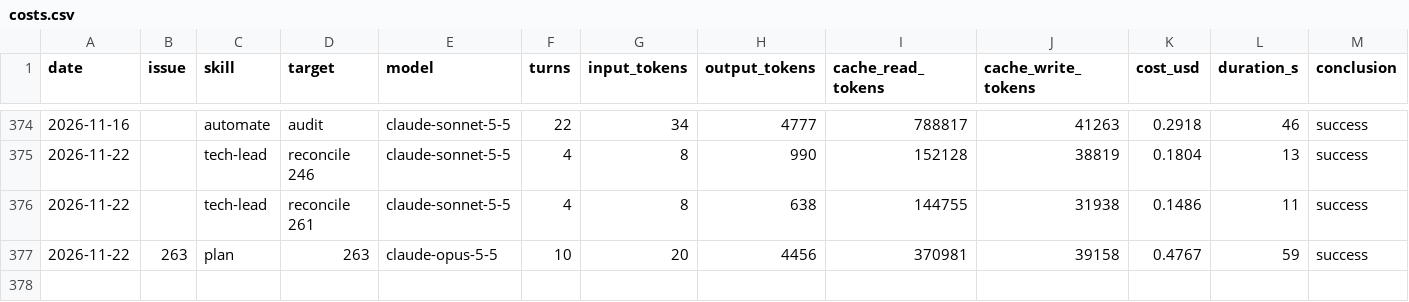
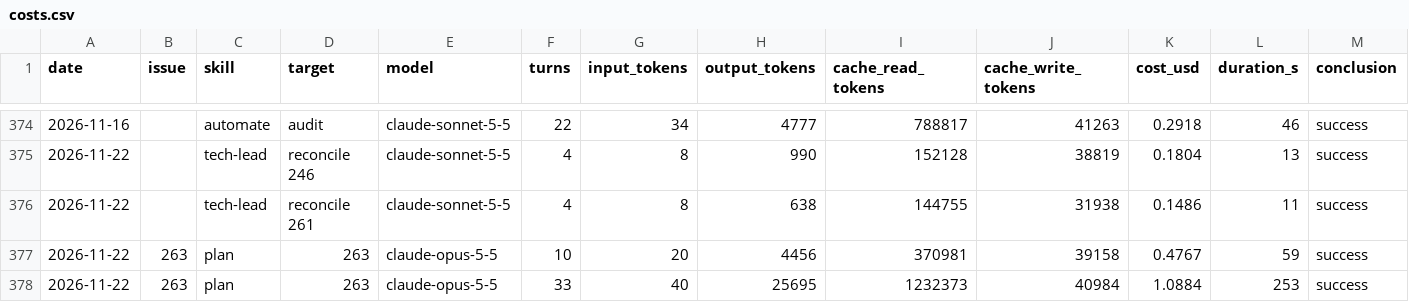
Before and after one commit to erikhayry/tusch, a CSV file: costs.csv, drawn as a sheet; only a part is shown, gaps mark what is left out; rows hold the shown columns only; the diff names each change by its address in the sheet, - before the commit and + after, or states it on an @@ line.

```diff
--- a/costs.csv
+++ b/costs.csv
+row 378: 2026-11-22 | 263 | plan | 263 | claude-opus-5-5 | 33 | 40 | 25695 | 1232373 | 40984 | 1.0884 | 253 | success
```
